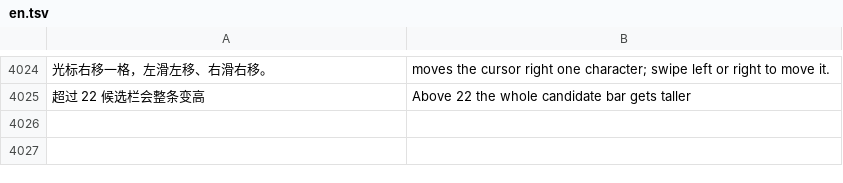
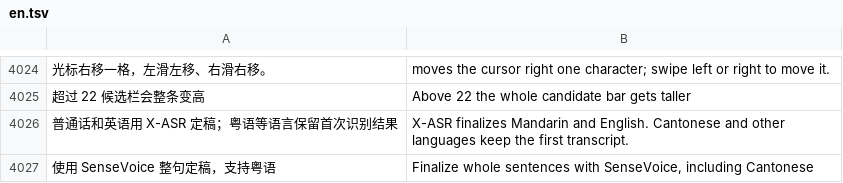
Before and after one commit to VictoriousRaptor/CyIME, a TSV file: app/src/main/assets/i18n/en.tsv, drawn as a sheet; only a part is shown, gaps mark what is left out; the diff names each change by its address in the sheet, - before the commit and + after, or states it on an @@ line.

Commit message:
Route dictation by detected speech language

```diff
--- a/app/src/main/assets/i18n/en.tsv
+++ b/app/src/main/assets/i18n/en.tsv
+row 4026: 普通话和英语用 X-ASR 定稿；粤语等语言保留首次识别结果 | X-ASR finalizes Mandarin and English. Cantonese and other languages keep the first transcript.
+row 4027: 使用 SenseVoice 整句定稿，支持粤语 | Finalize whole sentences with SenseVoice, including Cantonese
```
Also changed, not shown: 8 other files.
